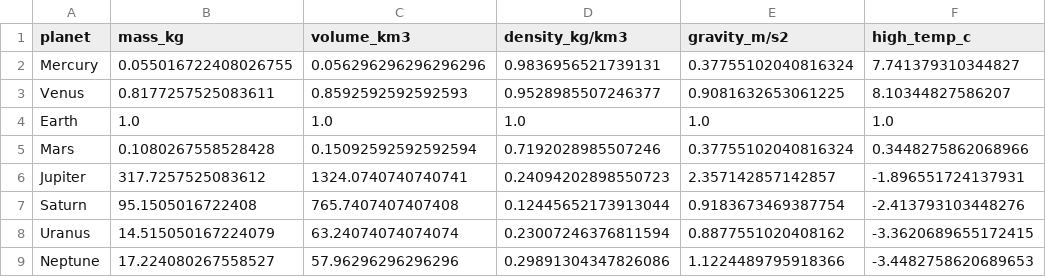
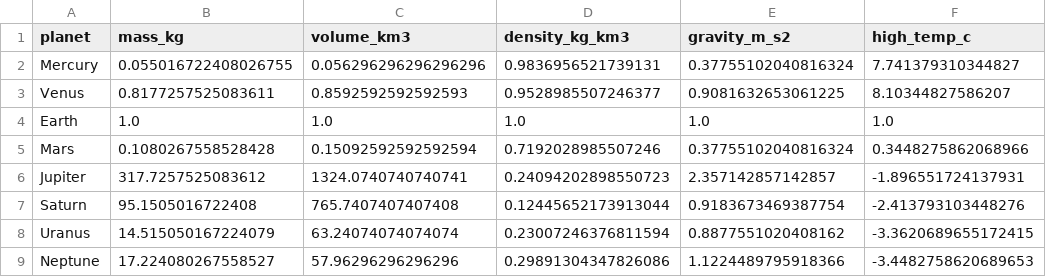
Before and after one commit to fdac25/NASA, a CSV file: data/earth_adjusted_summary.csv, drawn as a sheet; only a part is shown; the diff names each change by its address in the sheet, - before the commit and + after, or states it on an @@ line.

```diff
--- a/data/earth_adjusted_summary.csv
+++ b/data/earth_adjusted_summary.csv
-D1: density_kg/km3
+D1: density_kg_km3
-E1: gravity_m/s2
+E1: gravity_m_s2
```
Also changed, not shown: data/summary.csv, 3 other files.
